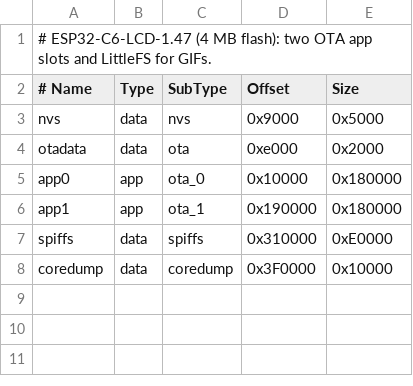
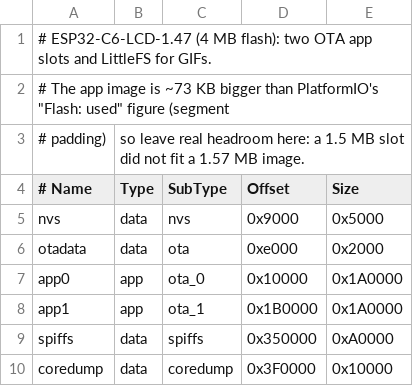
Before and after one commit to vancityactivist/bzzy, a CSV file: firmware/partitions/c6_4mb_ota.csv, drawn as a sheet.

```diff
--- a/firmware/partitions/c6_4mb_ota.csv
+++ b/firmware/partitions/c6_4mb_ota.csv
@@ -1,2 +1,4 @@
 # ESP32-C6-LCD-1.47 (4 MB flash): two OTA app slots and LittleFS for GIFs.
+# The app image is ~73 KB bigger than PlatformIO's "Flash: used" figure (segment
+# padding), so leave real headroom here: a 1.5 MB slot did not fit a 1.57 MB image.
 # Name,   Type, SubType, Offset,   Size
@@ -4,5 +6,5 @@ nvs,      data, nvs,     0x9000,   0x5000
 otadata,  data, ota,     0xe000,   0x2000
-app0,     app,  ota_0,   0x10000,  0x180000
-app1,     app,  ota_1,   0x190000, 0x180000
-spiffs,   data, spiffs,  0x310000, 0xE0000
+app0,     app,  ota_0,   0x10000,  0x1A0000
+app1,     app,  ota_1,   0x1B0000, 0x1A0000
+spiffs,   data, spiffs,  0x350000, 0xA0000
 coredump, data, coredump,0x3F0000, 0x10000
```
Also changed, not shown: 5 other files.
